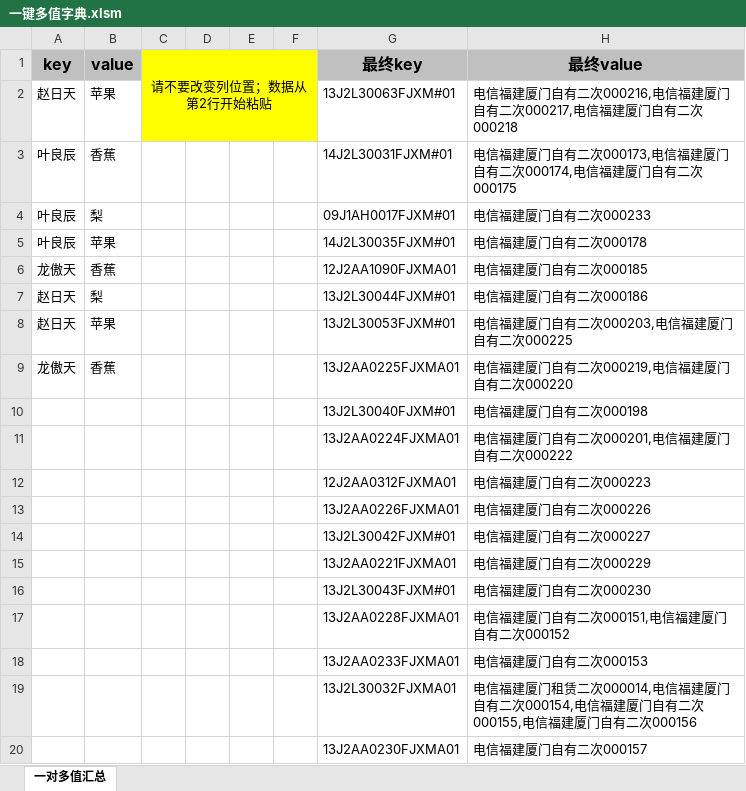
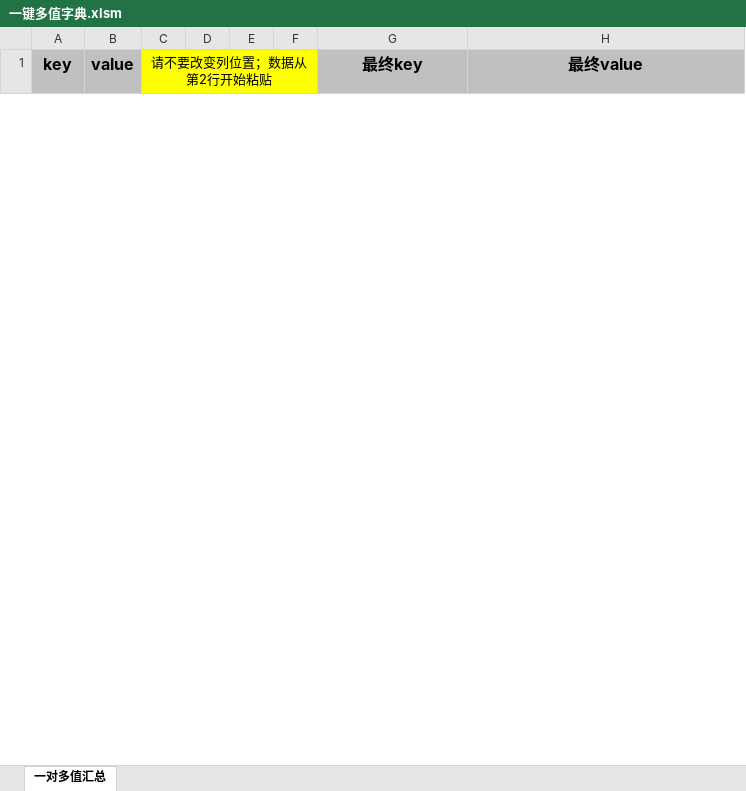
Before and after one commit to code4101/MyExcel, an Excel workbook: 一键多值字典/一键多值字典.xlsm, sheet 一对多值汇总, drawn as a sheet; only a part is shown; values as stored, in another font and other column widths than the file's, no borders; charts and pictures not drawn; removed rows and columns are numbered as before the commit, all else as after; the diff covers the shown part only; the diff names each change by its address in the sheet, - before the commit and + after, or states it on an @@ line.

```diff
--- a/一键多值字典/一键多值字典.xlsm (sheet 一对多值汇总)
+++ b/一键多值字典/一键多值字典.xlsm (sheet 一对多值汇总)
-row 2: 赵日天 | 苹果 |  |  |  |  | 13J2L30063FJXM#01 | 电信福建厦门自有二次000216,电信福建厦门自有二次000217,电信福建厦门自有二次000218
-row 3: 叶良辰 | 香蕉 |  |  |  |  | 14J2L30031FJXM#01 | 电信福建厦门自有二次000173,电信福建厦门自有二次000174,电信福建厦门自有二次000175
-row 4: 叶良辰 | 梨 |  |  |  |  | 09J1AH0017FJXM#01 | 电信福建厦门自有二次000233
-row 5: 叶良辰 | 苹果 |  |  |  |  | 14J2L30035FJXM#01 | 电信福建厦门自有二次000178
-row 6: 龙傲天 | 香蕉 |  |  |  |  | 12J2AA1090FJXMA01 | 电信福建厦门自有二次000185
-row 7: 赵日天 | 梨 |  |  |  |  | 13J2L30044FJXM#01 | 电信福建厦门自有二次000186
-row 8: 赵日天 | 苹果 |  |  |  |  | 13J2L30053FJXM#01 | 电信福建厦门自有二次000203,电信福建厦门自有二次000225
-row 9: 龙傲天 | 香蕉 |  |  |  |  | 13J2AA0225FJXMA01 | 电信福建厦门自有二次000219,电信福建厦门自有二次000220
-row 10:  |  |  |  |  |  | 13J2L30040FJXM#01 | 电信福建厦门自有二次000198
-row 11:  |  |  |  |  |  | 13J2AA0224FJXMA01 | 电信福建厦门自有二次000201,电信福建厦门自有二次000222
-row 12:  |  |  |  |  |  | 12J2AA0312FJXMA01 | 电信福建厦门自有二次000223
-row 13:  |  |  |  |  |  | 13J2AA0226FJXMA01 | 电信福建厦门自有二次000226
-row 14:  |  |  |  |  |  | 13J2L30042FJXM#01 | 电信福建厦门自有二次000227
-row 15:  |  |  |  |  |  | 13J2AA0221FJXMA01 | 电信福建厦门自有二次000229
-row 16:  |  |  |  |  |  | 13J2L30043FJXM#01 | 电信福建厦门自有二次000230
-row 17:  |  |  |  |  |  | 13J2AA0228FJXMA01 | 电信福建厦门自有二次000151,电信福建厦门自有二次000152
-row 18:  |  |  |  |  |  | 13J2AA0233FJXMA01 | 电信福建厦门自有二次000153
-row 19:  |  |  |  |  |  | 13J2L30032FJXMA01 | 电信福建厦门租赁二次000014,电信福建厦门自有二次000154,电信福建厦门自有二次000155,电信福建厦门自有二次000156
-row 20:  |  |  |  |  |  | 13J2AA0230FJXMA01 | 电信福建厦门自有二次000157
```
Also changed, not shown: 8 added rows and 18 removed rows elsewhere in this sheet, charts or pictures, 3 other files.
